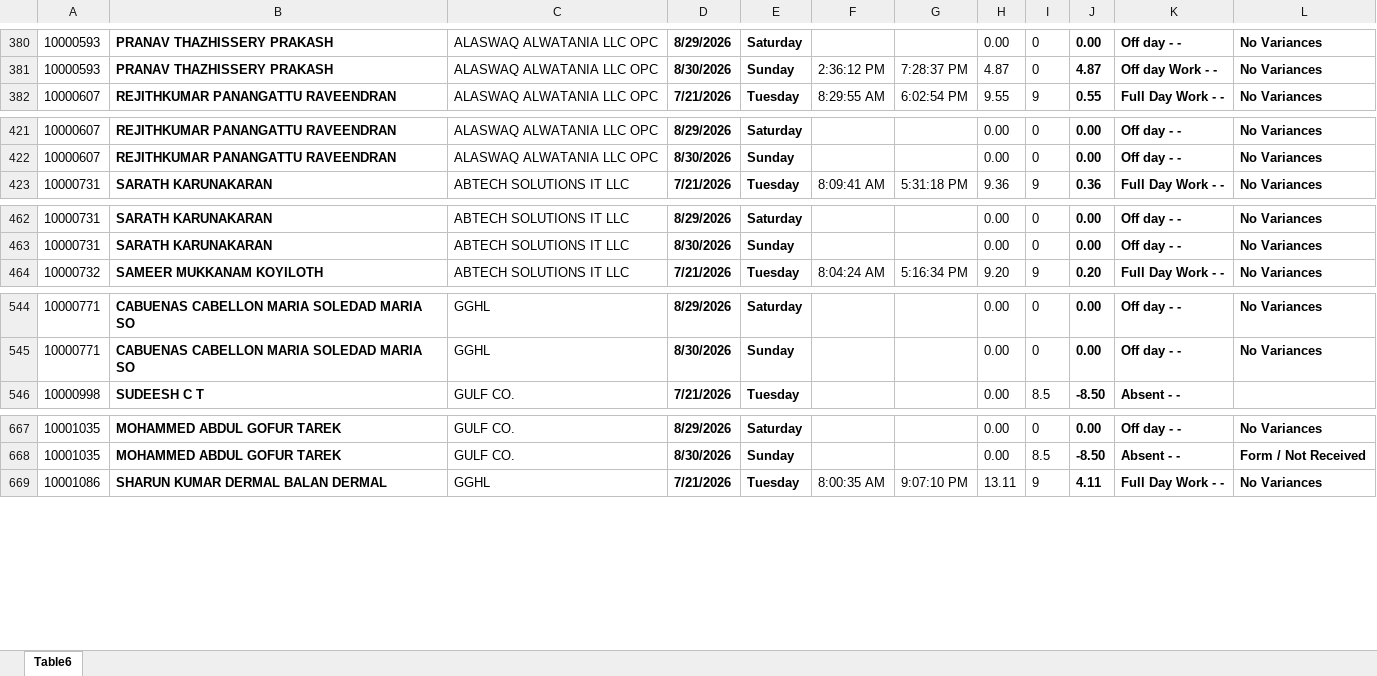
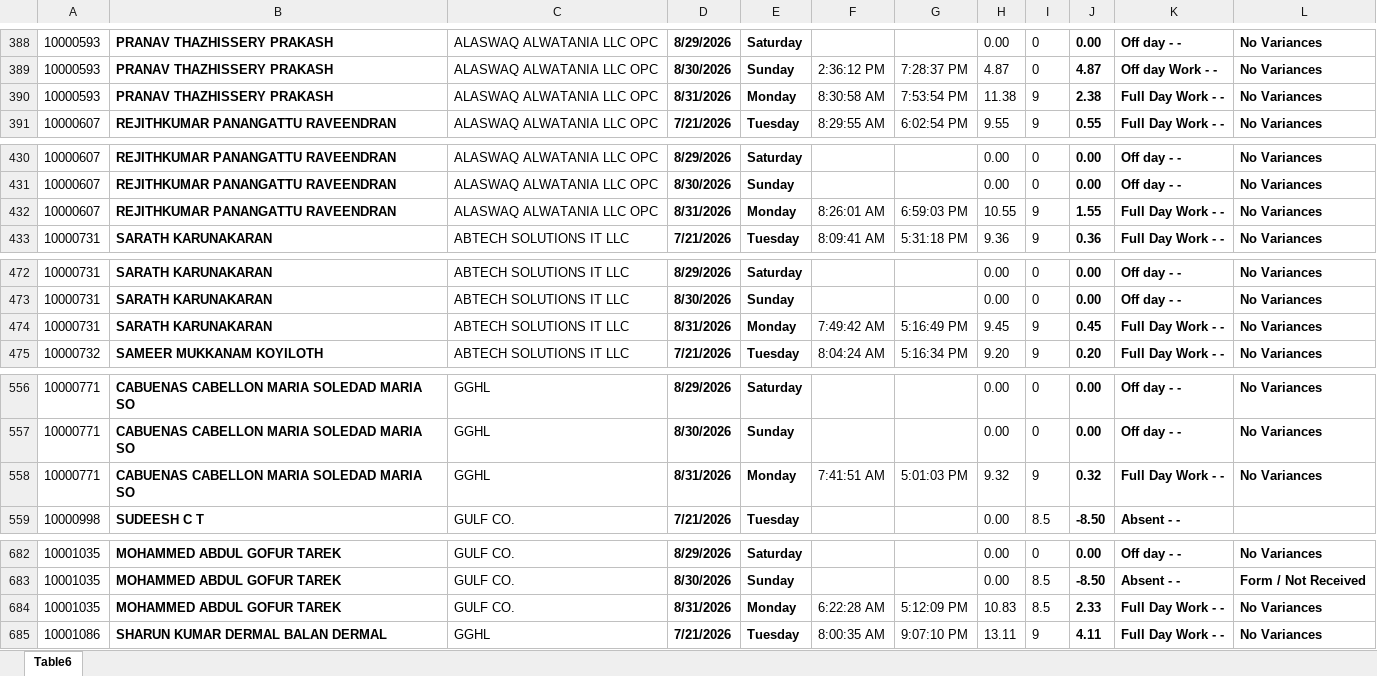
Before and after one commit to p-gghl/attendance, an Excel workbook: Attendance_Report_GGHL.xlsx, sheet Table6, drawn as a sheet; only a part is shown, gaps mark what is left out; values as stored, in another font and other column widths than the file's, no borders; charts and pictures and conditional formats and table styles not drawn; the diff covers the shown part only; the diff names each change by its address in the sheet, - before the commit and + after, or states it on an @@ line.

```diff
--- a/Attendance_Report_GGHL.xlsx (sheet Table6)
+++ b/Attendance_Report_GGHL.xlsx (sheet Table6)
+row 390: 10000593 | PRANAV THAZHISSERY PRAKASH | ALASWAQ ALWATANIA LLC OPC | 8/31/2026 | Monday | 8:30:58 AM | 7:53:54 PM | 11.38 | 9 | 2.38 | Full Day Work - - | No Variances
+row 432: 10000607 | REJITHKUMAR PANANGATTU RAVEENDRAN | ALASWAQ ALWATANIA LLC OPC | 8/31/2026 | Monday | 8:26:01 AM | 6:59:03 PM | 10.55 | 9 | 1.55 | Full Day Work - - | No Variances
+row 474: 10000731 | SARATH KARUNAKARAN | ABTECH SOLUTIONS IT LLC | 8/31/2026 | Monday | 7:49:42 AM | 5:16:49 PM | 9.45 | 9 | 0.45 | Full Day Work - - | No Variances
+row 558: 10000771 | CABUENAS CABELLON MARIA SOLEDAD MARIA SO | GGHL | 8/31/2026 | Monday | 7:41:51 AM | 5:01:03 PM | 9.32 | 9 | 0.32 | Full Day Work - - | No Variances
+row 684: 10001035 | MOHAMMED ABDUL GOFUR TAREK | GULF CO. | 8/31/2026 | Monday | 6:22:28 AM | 5:12:09 PM | 10.83 | 8.5 | 2.33 | Full Day Work - - | No Variances
```
Also changed, not shown: 89 added rows elsewhere in this sheet.
